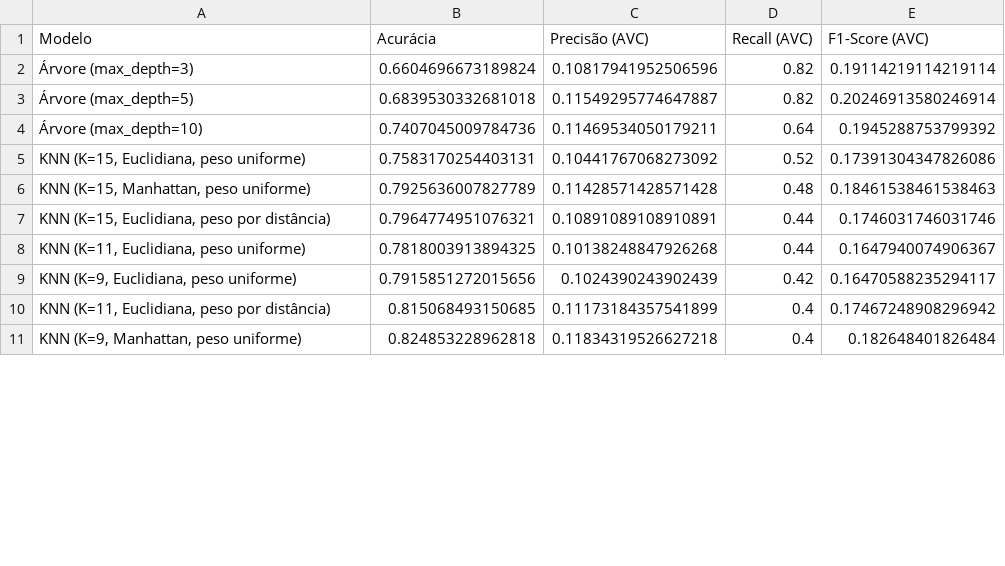
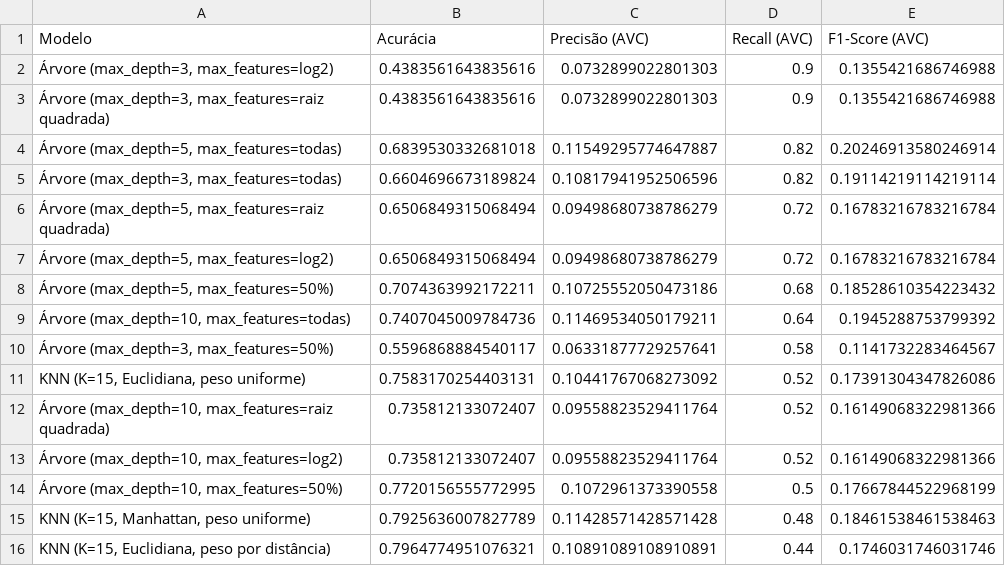
Before and after one commit to jIDvDIj/si-aprendizado-de-maquina, a CSV file: resultados/resultados_comparativos.csv, drawn as a sheet; only a part is shown; the shorter side is filled out with more unchanged rows; the diff covers the shown part only.

```diff
--- a/resultados/resultados_comparativos.csv
+++ b/resultados/resultados_comparativos.csv
@@ -1,6 +1,15 @@
 Modelo,Acurácia,Precisão (AVC),Recall (AVC),F1-Score (AVC)
-Árvore (max_depth=3),0.6604696673189824,0.10817941952506596,0.82,0.19114219114219114
-Árvore (max_depth=5),0.6839530332681018,0.11549295774647887,0.82,0.20246913580246914
-Árvore (max_depth=10),0.7407045009784736,0.11469534050179211,0.64,0.1945288753799392
+"Árvore (max_depth=3, max_features=log2)",0.4383561643835616,0.0732899022801303,0.9,0.1355421686746988
+"Árvore (max_depth=3, max_features=raiz quadrada)",0.4383561643835616,0.0732899022801303,0.9,0.1355421686746988
+"Árvore (max_depth=5, max_features=todas)",0.6839530332681018,0.11549295774647887,0.82,0.20246913580246914
+"Árvore (max_depth=3, max_features=todas)",0.6604696673189824,0.10817941952506596,0.82,0.19114219114219114
+"Árvore (max_depth=5, max_features=raiz quadrada)",0.6506849315068494,0.09498680738786279,0.72,0.16783216783216784
+"Árvore (max_depth=5, max_features=log2)",0.6506849315068494,0.09498680738786279,0.72,0.16783216783216784
+"Árvore (max_depth=5, max_features=50%)",0.7074363992172211,0.10725552050473186,0.68,0.18528610354223432
+"Árvore (max_depth=10, max_features=todas)",0.7407045009784736,0.11469534050179211,0.64,0.1945288753799392
+"Árvore (max_depth=3, max_features=50%)",0.5596868884540117,0.06331877729257641,0.58,0.1141732283464567
 "KNN (K=15, Euclidiana, peso uniforme)",0.7583170254403131,0.10441767068273092,0.52,0.17391304347826086
+"Árvore (max_depth=10, max_features=raiz quadrada)",0.735812133072407,0.09558823529411764,0.52,0.16149068322981366
+"Árvore (max_depth=10, max_features=log2)",0.735812133072407,0.09558823529411764,0.52,0.16149068322981366
+"Árvore (max_depth=10, max_features=50%)",0.7720156555772995,0.1072961373390558,0.5,0.17667844522968199
 "KNN (K=15, Manhattan, peso uniforme)",0.7925636007827789,0.11428571428571428,0.48,0.18461538461538463
```
Also changed, not shown: 3 added rows, 7 moved rows and 1 edited cell elsewhere in this file, resultados/resultados_efeito_smote.csv, 8 other files.
